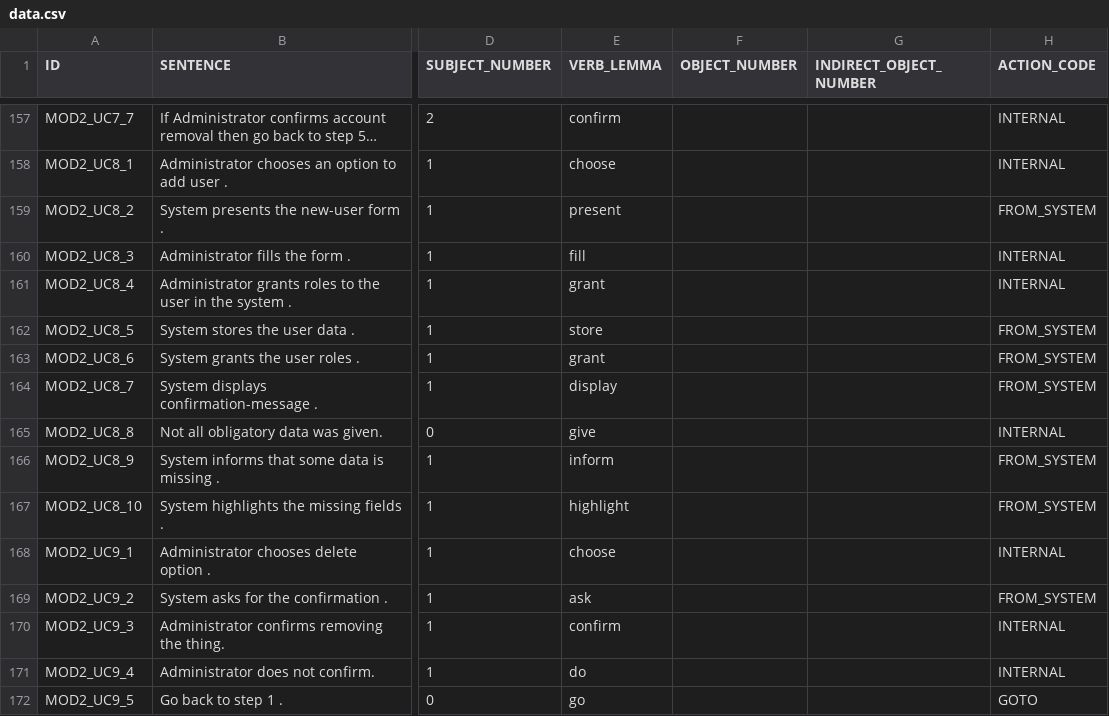
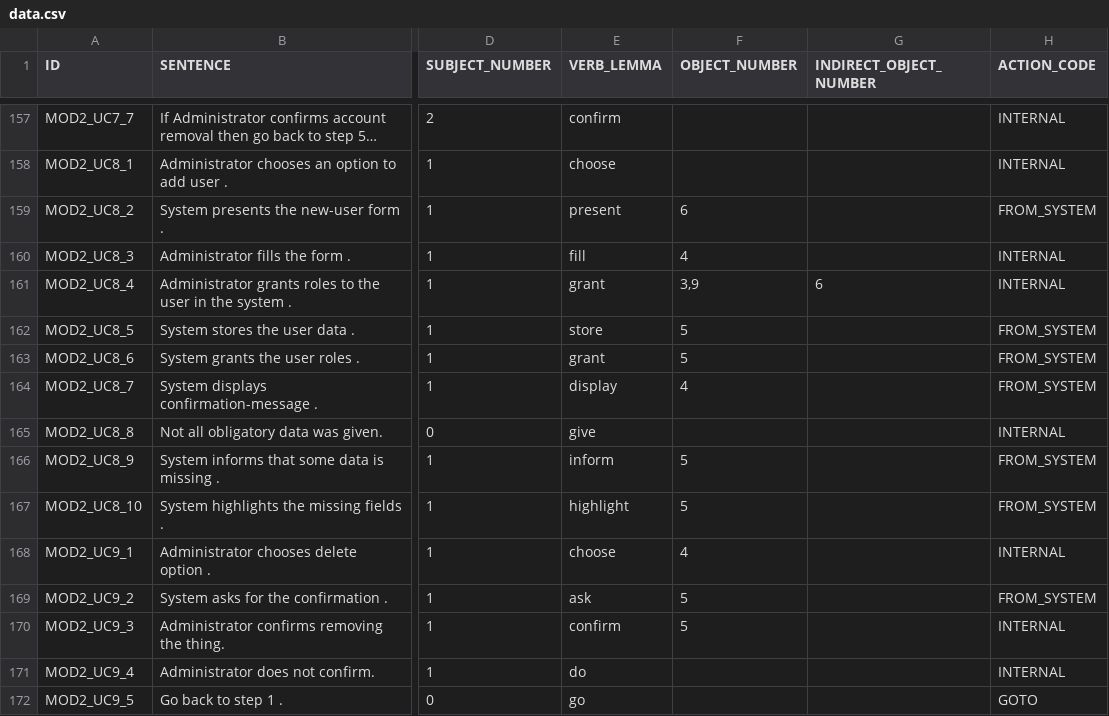
Before and after one commit to d3sreq/reprotool, a CSV file: modules/reprotool.ling.tests/data/data.csv, drawn as a sheet; only a part is shown, gaps mark what is left out; long unchanged cells end in …; the diff covers the shown part only; the diff names each change by its address in the sheet, - before the commit and + after, or states it on an @@ line.

```diff
--- a/modules/reprotool.ling.tests/data/data.csv
+++ b/modules/reprotool.ling.tests/data/data.csv
-F159 (OBJECT_NUMBER): (empty)
+F159 (OBJECT_NUMBER): 6
-F160 (OBJECT_NUMBER): (empty)
+F160 (OBJECT_NUMBER): 4
-F161 (OBJECT_NUMBER): (empty)
+F161 (OBJECT_NUMBER): 3,9
-G161 (INDIRECT_OBJECT_NUMBER): (empty)
+G161 (INDIRECT_OBJECT_NUMBER): 6
-F162:F163 (OBJECT_NUMBER): (empty)
+F162:F163 (OBJECT_NUMBER): 5
-F164 (OBJECT_NUMBER): (empty)
+F164 (OBJECT_NUMBER): 4
-F166:F167 (OBJECT_NUMBER): (empty)
+F166:F167 (OBJECT_NUMBER): 5
-F168 (OBJECT_NUMBER): (empty)
+F168 (OBJECT_NUMBER): 4
-F169:F170 (OBJECT_NUMBER): (empty)
+F169:F170 (OBJECT_NUMBER): 5
```
Also changed, not shown: 88 edited cells elsewhere in this file.
